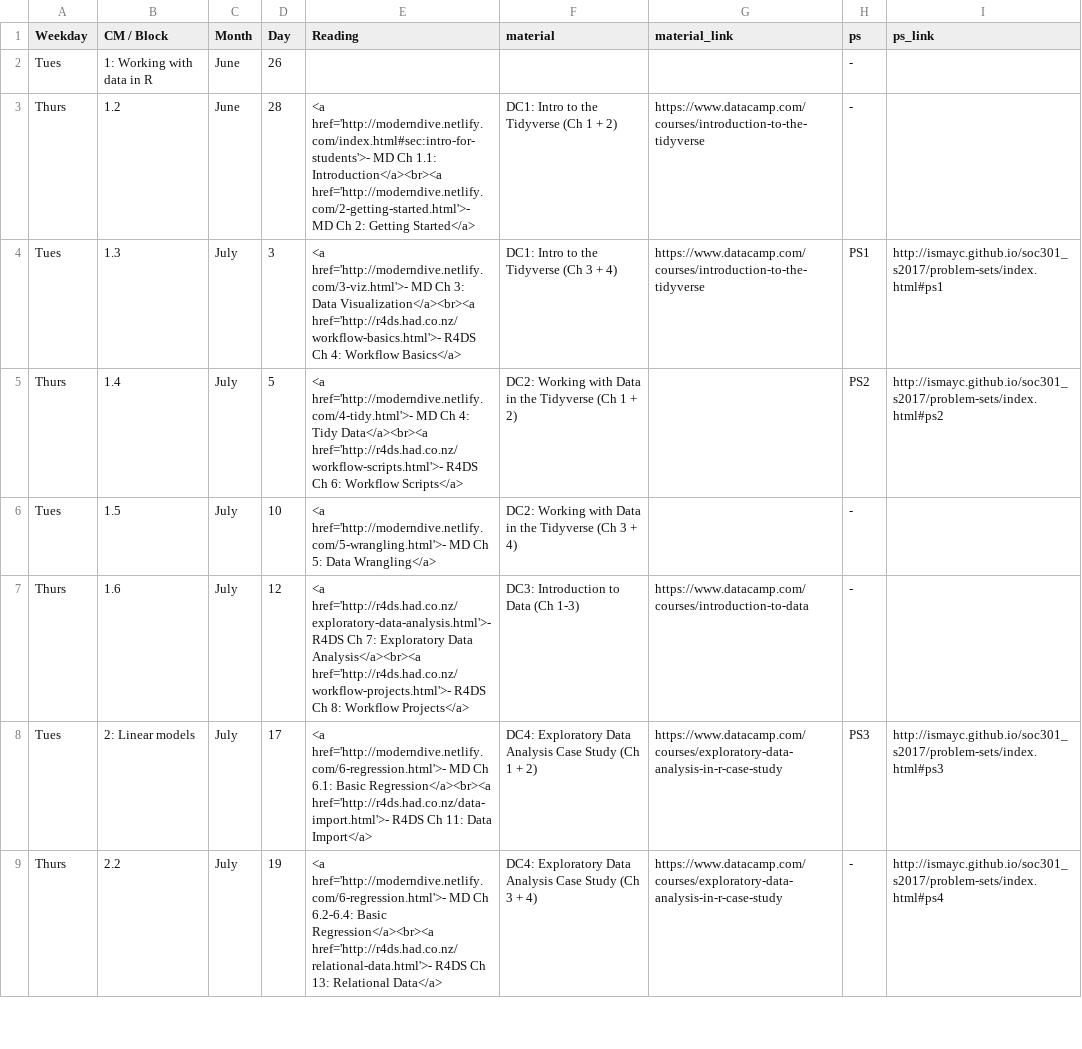
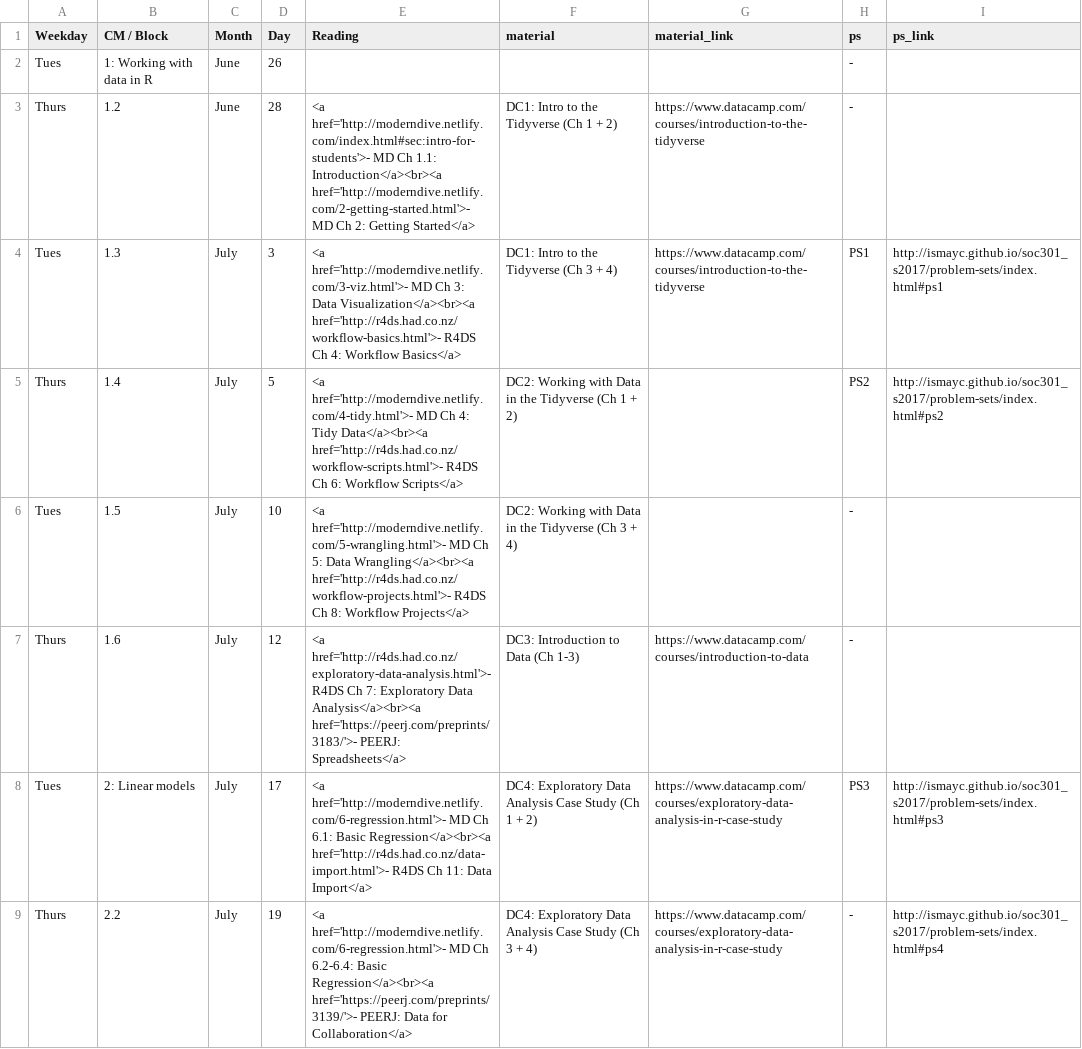
Before and after one commit to apreshill/ohsu-basic-stats, a CSV file: due.csv, drawn as a sheet; only a part is shown; the diff covers the shown part only.

Commit message:
add PEERJ readings

```diff
--- a/due.csv
+++ b/due.csv
@@ -5,5 +5,5 @@ Tues,1.3,July,3,<a href='http://moderndive.netlify.com/3-viz.html'>- MD Ch 3: Da
 Thurs,1.4,July,5,<a href='http://moderndive.netlify.com/4-tidy.html'>- MD Ch 4: Tidy Data</a><br><a href='http://r4ds.had.co.nz/workflow-scripts.html'>- R4DS Ch 6: Workflow Scripts</a>,DC2: Working with Data in the Tidyverse (Ch 1 + 2),,PS2,http://ismayc.github.io/soc301_s2017/problem-sets/index.html#ps2
-Tues,1.5,July,10,<a href='http://moderndive.netlify.com/5-wrangling.html'>- MD Ch 5: Data Wrangling</a>,DC2: Working with Data in the Tidyverse (Ch 3 + 4),,-,
-Thurs,1.6,July,12,<a href='http://r4ds.had.co.nz/exploratory-data-analysis.html'>- R4DS Ch 7: Exploratory Data Analysis</a><br><a href='http://r4ds.had.co.nz/workflow-projects.html'>- R4DS Ch 8: Workflow Projects</a>,DC3: Introduction to Data (Ch 1-3),https://www.datacamp.com/courses/introduction-to-data,-,
+Tues,1.5,July,10,<a href='http://moderndive.netlify.com/5-wrangling.html'>- MD Ch 5: Data Wrangling</a><br><a href='http://r4ds.had.co.nz/workflow-projects.html'>- R4DS Ch 8: Workflow Projects</a>,DC2: Working with Data in the Tidyverse (Ch 3 + 4),,-,
+Thurs,1.6,July,12,<a href='http://r4ds.had.co.nz/exploratory-data-analysis.html'>- R4DS Ch 7: Exploratory Data Analysis</a><br><a href='https://peerj.com/preprints/3183/'>- PEERJ: Spreadsheets</a>,DC3: Introduction to Data (Ch 1-3),https://www.datacamp.com/courses/introduction-to-data,-,
 Tues,2: Linear models,July,17,<a href='http://moderndive.netlify.com/6-regression.html'>- MD Ch 6.1: Basic Regression</a><br><a href='http://r4ds.had.co.nz/data-import.html'>- R4DS Ch 11: Data Import</a>,DC4: Exploratory Data Analysis Case Study (Ch 1 + 2),https://www.datacamp.com/courses/exploratory-data-analysis-in-r-case-study,PS3,http://ismayc.github.io/soc301_s2017/problem-sets/index.html#ps3
-Thurs,2.2,July,19,<a href='http://moderndive.netlify.com/6-regression.html'>- MD Ch 6.2-6.4: Basic Regression</a><br><a href='http://r4ds.had.co.nz/relational-data.html'>- R4DS Ch 13: Relational Data</a>,DC4: Exploratory Data Analysis Case Study (Ch 3 + 4),https://www.datacamp.com/courses/exploratory-data-analysis-in-r-case-study,-,http://ismayc.github.io/soc301_s2017/problem-sets/index.html#ps4
+Thurs,2.2,July,19,<a href='http://moderndive.netlify.com/6-regression.html'>- MD Ch 6.2-6.4: Basic Regression</a><br><a href='https://peerj.com/preprints/3139/'>- PEERJ: Data for Collaboration</a>,DC4: Exploratory Data Analysis Case Study (Ch 3 + 4),https://www.datacamp.com/courses/exploratory-data-analysis-in-r-case-study,-,http://ismayc.github.io/soc301_s2017/problem-sets/index.html#ps4
```
Also changed, not shown: 6 edited cells elsewhere in this file, 7 other files.
